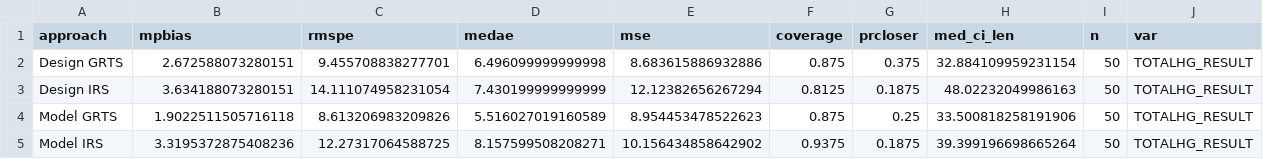
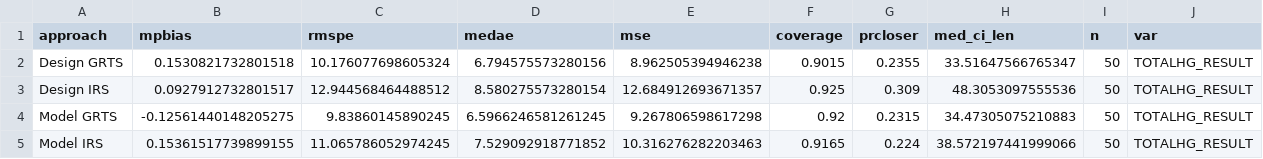
Before and after one commit to USEPA/DvMsp, a CSV file: inst/output/data_summary/datasims1.csv, drawn as a sheet.

```diff
--- a/inst/output/data_summary/datasims1.csv
+++ b/inst/output/data_summary/datasims1.csv
@@ -1,5 +1,5 @@
 approach,mpbias,rmspe,medae,mse,coverage,prcloser,med_ci_len,n,var
-Design GRTS,2.672588073280151,9.455708838277701,6.496099999999998,8.683615886932886,0.875,0.375,32.884109959231154,50,TOTALHG_RESULT
-Design IRS,3.634188073280151,14.111074958231054,7.430199999999999,12.12382656267294,0.8125,0.1875,48.02232049986163,50,TOTALHG_RESULT
-Model GRTS,1.9022511505716118,8.613206983209826,5.516027019160589,8.954453478522623,0.875,0.25,33.500818258191906,50,TOTALHG_RESULT
-Model IRS,3.3195372875408236,12.27317064588725,8.157599508208271,10.156434858642902,0.9375,0.1875,39.399196698665264,50,TOTALHG_RESULT
+Design GRTS,0.1530821732801518,10.176077698605324,6.794575573280156,8.962505394946238,0.9015,0.2355,33.51647566765347,50,TOTALHG_RESULT
+Design IRS,0.0927912732801517,12.944568464488512,8.580275573280154,12.684912693671357,0.925,0.309,48.3053097555536,50,TOTALHG_RESULT
+Model GRTS,-0.12561440148205275,9.83860145890245,6.5966246581261245,9.267806598617298,0.92,0.2315,34.47305075210883,50,TOTALHG_RESULT
+Model IRS,0.15361517739899155,11.065786052974245,7.529092918771852,10.316276282203463,0.9165,0.224,38.572197441999066,50,TOTALHG_RESULT
```
Also changed, not shown: inst/output/data_summary/datasims2.csv, inst/output/data_summary/datasims3.csv, 20 other files.
